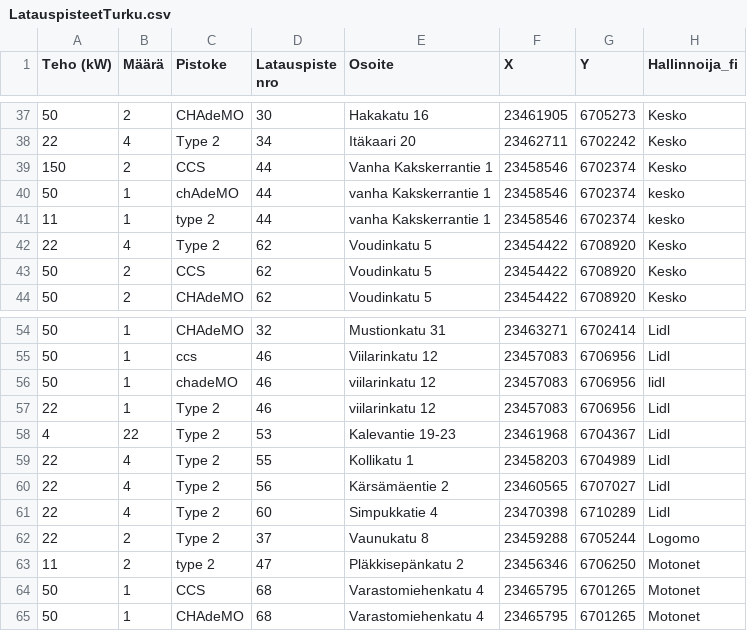
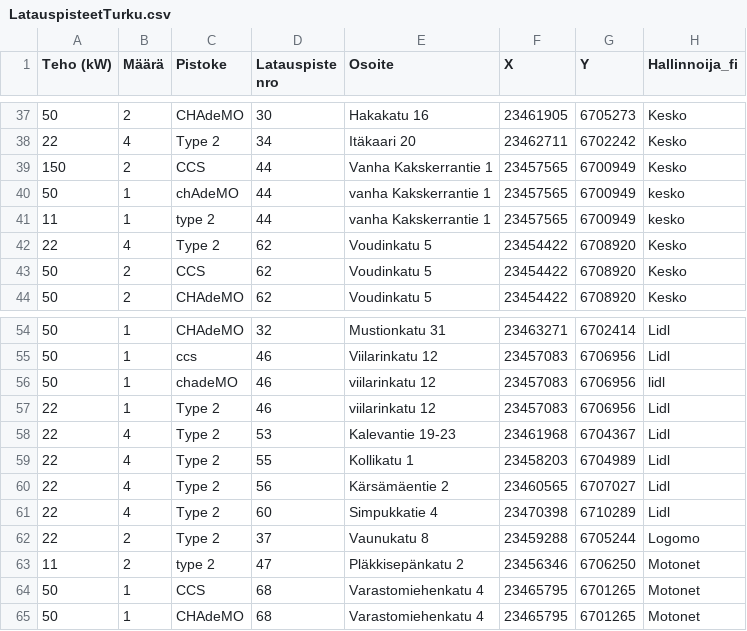
Before and after one commit to City-of-Helsinki/smbackend, a CSV file: mobility_data/data/LatauspisteetTurku.csv, drawn as a sheet; only a part is shown, gaps mark what is left out; the diff names each change by its address in the sheet, - before the commit and + after, or states it on an @@ line.

Commit message:
Correct errorneous data

```diff
--- a/mobility_data/data/LatauspisteetTurku.csv
+++ b/mobility_data/data/LatauspisteetTurku.csv
-F39:F41 (X): 23458546
+F39:F41 (X): 23457565
-G39:G41 (Y): 6702374
+G39:G41 (Y): 6700949
-A58 (Teho (kW)): 4
+A58 (Teho (kW)): 22
-B58 (Määrä): 22
+B58 (Määrä): 4
```
